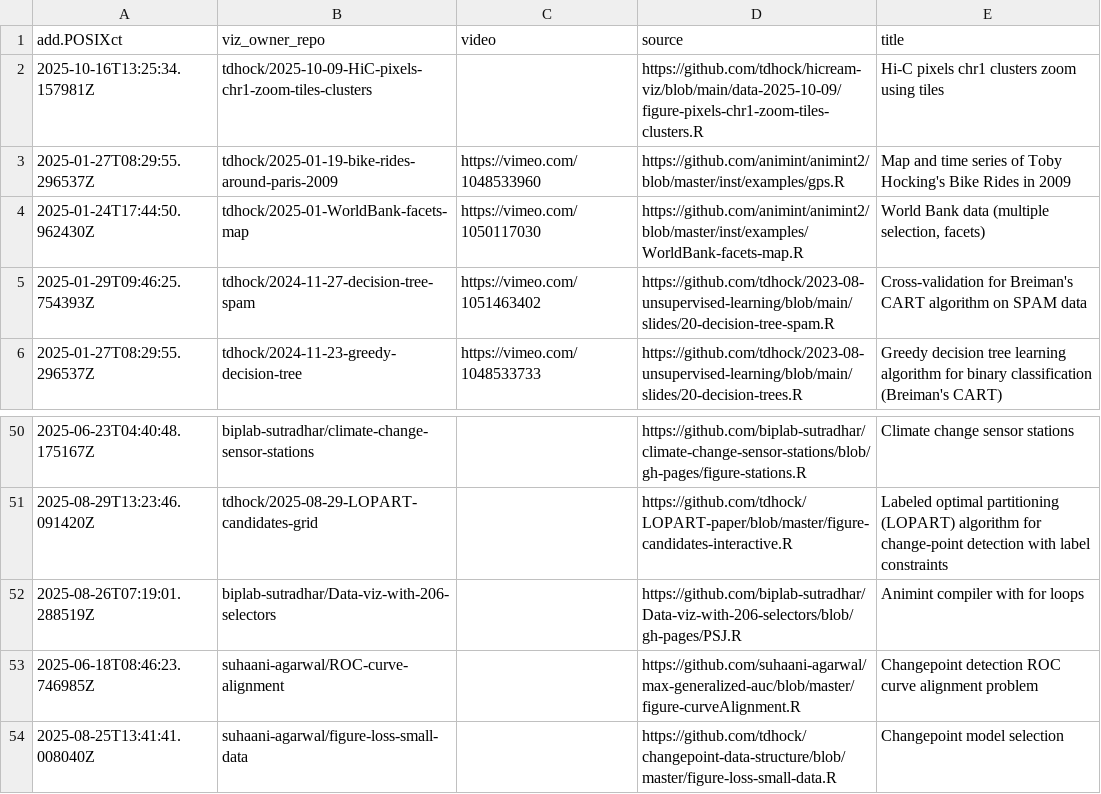
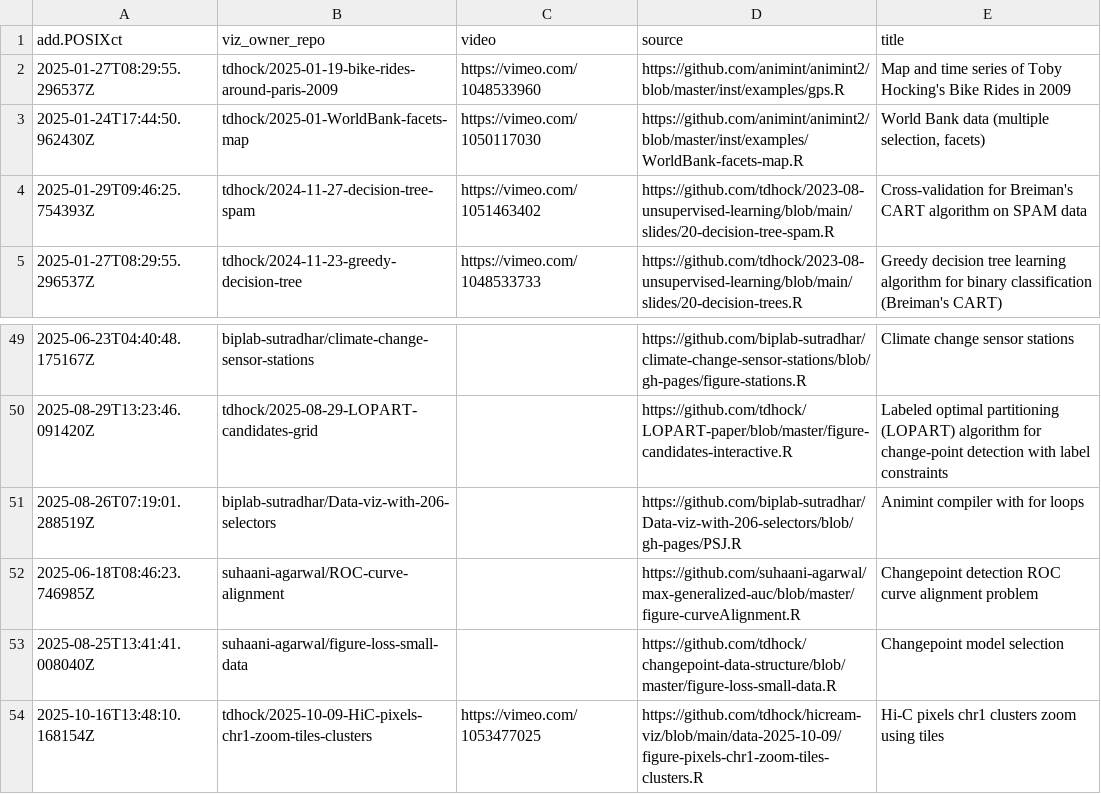
Before and after one commit to tdhock/gallery, a CSV file: meta.csv, drawn as a sheet; only a part is shown, gaps mark what is left out.

```diff
--- a/meta.csv
+++ b/meta.csv
@@ -1,3 +1,2 @@
 add.POSIXct,viz_owner_repo,video,source,title
-2025-10-16T13:25:34.157981Z,tdhock/2025-10-09-HiC-pixels-chr1-zoom-tiles-clusters,"",https://github.com/tdhock/hicream-viz/blob/main/data-2025-10-09/figure-pixels-chr1-zoom-tiles-clusters.R,Hi-C pixels chr1 clusters zoom using tiles
 2025-01-27T08:29:55.296537Z,tdhock/2025-01-19-bike-rides-around-paris-2009,https://vimeo.com/1048533960,https://github.com/animint/animint2/blob/master/inst/examples/gps.R,Map and time series of Toby Hocking's Bike Rides in 2009
@@ -54 +53,2 @@ add.POSIXct,viz_owner_repo,video,source,title
 2025-08-25T13:41:41.008040Z,suhaani-agarwal/figure-loss-small-data,"",https://github.com/tdhock/changepoint-data-structure/blob/master/figure-loss-small-data.R,Changepoint model selection
+2025-10-16T13:48:10.168154Z,tdhock/2025-10-09-HiC-pixels-chr1-zoom-tiles-clusters,https://vimeo.com/1053477025,https://github.com/tdhock/hicream-viz/blob/main/data-2025-10-09/figure-pixels-chr1-zoom-tiles-clusters.R,Hi-C pixels chr1 clusters zoom using tiles
```
Also changed, not shown: error.csv, 1 other file.
